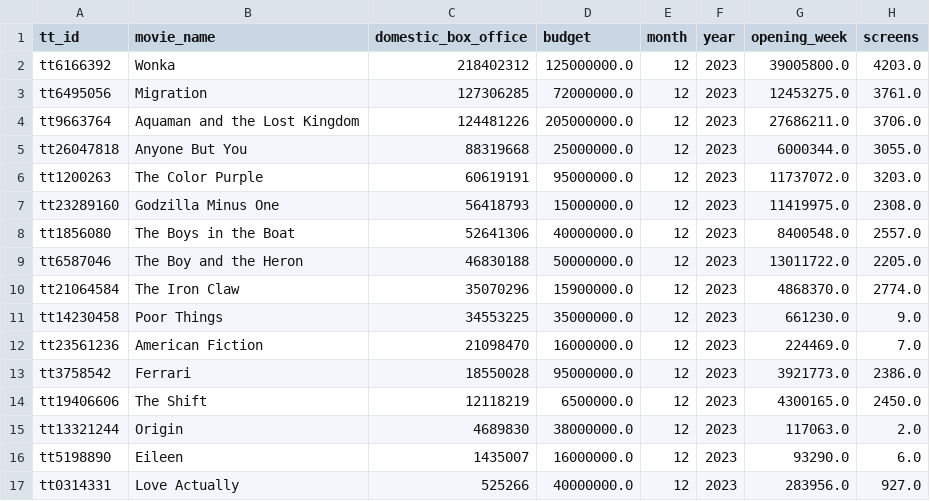
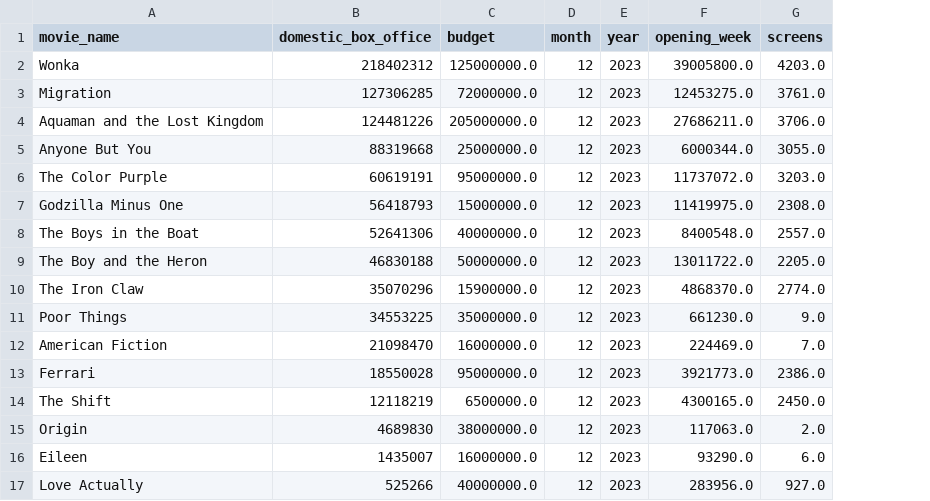
Before and after one commit to QuanTH02/2023.2-Data-Science, a CSV file: merge_data/movies_data.csv, drawn as a sheet; only a part is shown; the diff names each change by its address in the sheet, - before the commit and + after, or states it on an @@ line.

```diff
--- a/merge_data/movies_data.csv
+++ b/merge_data/movies_data.csv
-column A (tt_id), rows 2-17: tt6166392 | tt6495056 | tt9663764 | tt26047818 | tt1200263 | tt23289160 | tt1856080 | tt6587046 | tt21064584 | tt14230458 | tt23561236 | tt3758542 | tt19406606 | tt13321244 | tt5198890 | tt0314331
```
Also changed, not shown: 1 other file.
